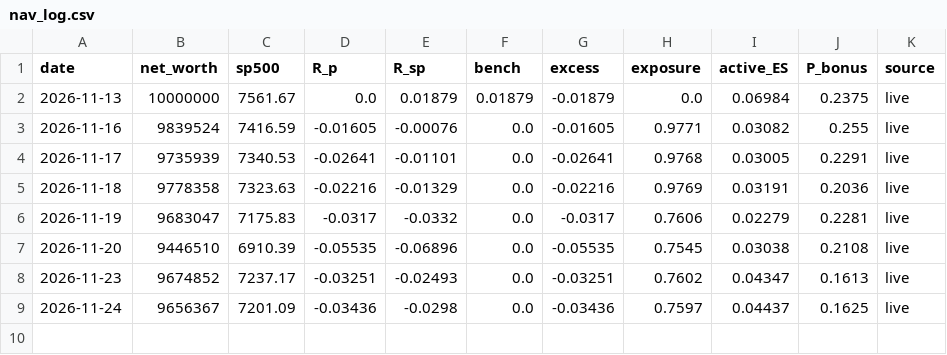
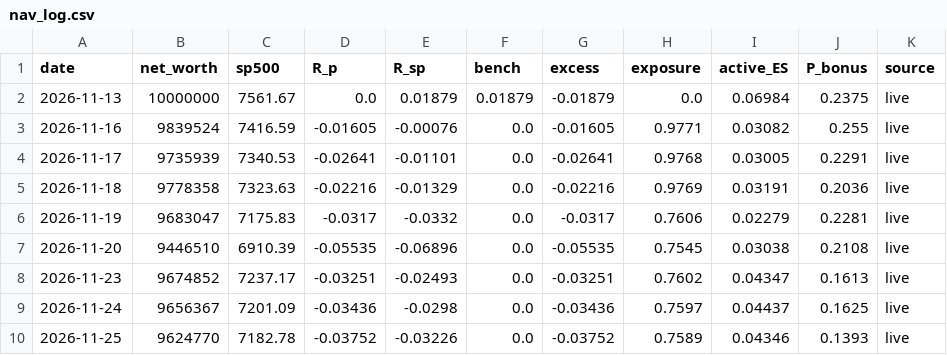
Before and after one commit to MarianiMirko/antifragile-portfolio, a CSV file: models/igfinal/output/nav_log.csv, drawn as a sheet; the diff names each change by its address in the sheet, - before the commit and + after, or states it on an @@ line.

```diff
--- a/models/igfinal/output/nav_log.csv
+++ b/models/igfinal/output/nav_log.csv
+row 10: 2026-11-25 | 9624770 | 7182.78 | -0.03752 | -0.03226 | 0.0 | -0.03752 | 0.7589 | 0.04346 | 0.1393 | live
```
Also changed, not shown: 19 other files.
